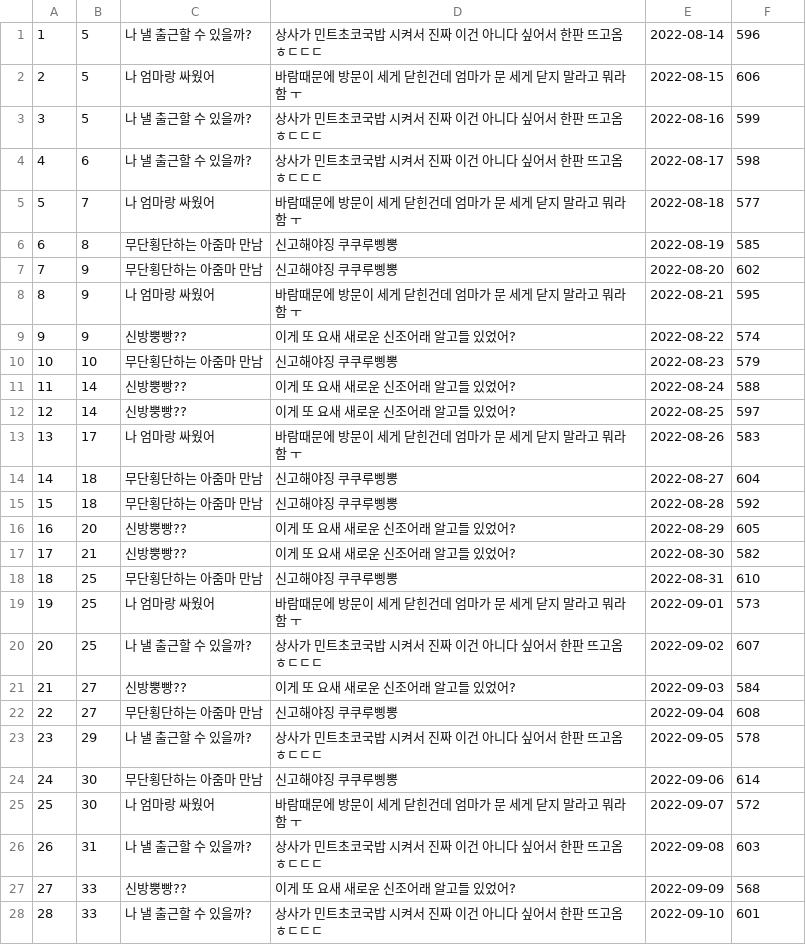
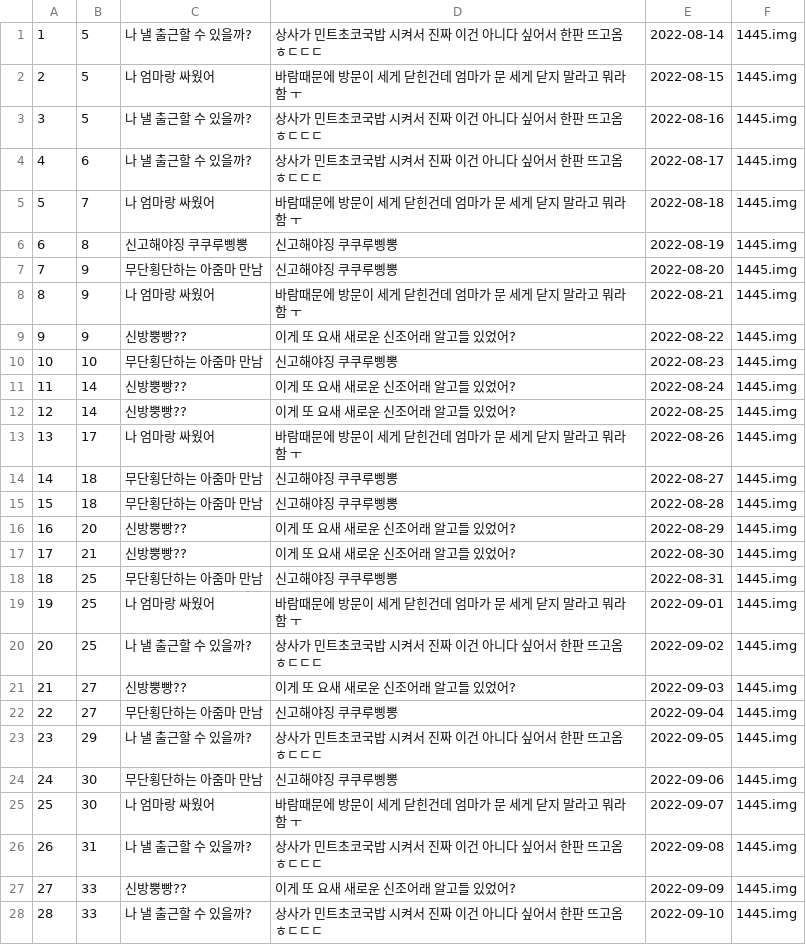
Before and after one commit to Gang-of-Three-GOT/apple2intel1-got, a CSV file: app/doc/feed.csv, drawn as a sheet; only a part is shown; the diff covers the shown part only.

```diff
--- a/app/doc/feed.csv
+++ b/app/doc/feed.csv
@@ -1,28 +1,28 @@
-1,5,나 낼 출근할 수 있을까?,상사가 민트초코국밥 시켜서 진짜 이건 아니다 싶어서 한판 뜨고옴 ㅎㄷㄷㄷ,2022-08-14,596
-2,5,나 엄마랑 싸웠어,바람때문에 방문이 세게 닫힌건데 엄마가 문 세게 닫지 말라고 뭐라 함 ㅜ ,2022-08-15,606
-3,5,나 낼 출근할 수 있을까?,상사가 민트초코국밥 시켜서 진짜 이건 아니다 싶어서 한판 뜨고옴 ㅎㄷㄷㄷ,2022-08-16,599
-4,6,나 낼 출근할 수 있을까?,상사가 민트초코국밥 시켜서 진짜 이건 아니다 싶어서 한판 뜨고옴 ㅎㄷㄷㄷ,2022-08-17,598
-5,7,나 엄마랑 싸웠어,바람때문에 방문이 세게 닫힌건데 엄마가 문 세게 닫지 말라고 뭐라 함 ㅜ ,2022-08-18,577
-6,8,무단횡단하는 아줌마 만남,신고해야징 쿠쿠루삥뽕,2022-08-19,585
-7,9,무단횡단하는 아줌마 만남,신고해야징 쿠쿠루삥뽕,2022-08-20,602
-8,9,나 엄마랑 싸웠어,바람때문에 방문이 세게 닫힌건데 엄마가 문 세게 닫지 말라고 뭐라 함 ㅜ ,2022-08-21,595
-9,9,신방뿡빵??,이게 또 요새 새로운 신조어래 알고들 있었어?,2022-08-22,574
-10,10,무단횡단하는 아줌마 만남,신고해야징 쿠쿠루삥뽕,2022-08-23,579
-11,14,신방뿡빵??,이게 또 요새 새로운 신조어래 알고들 있었어?,2022-08-24,588
-12,14,신방뿡빵??,이게 또 요새 새로운 신조어래 알고들 있었어?,2022-08-25,597
-13,17,나 엄마랑 싸웠어,바람때문에 방문이 세게 닫힌건데 엄마가 문 세게 닫지 말라고 뭐라 함 ㅜ ,2022-08-26,583
-14,18,무단횡단하는 아줌마 만남,신고해야징 쿠쿠루삥뽕,2022-08-27,604
-15,18,무단횡단하는 아줌마 만남,신고해야징 쿠쿠루삥뽕,2022-08-28,592
-16,20,신방뿡빵??,이게 또 요새 새로운 신조어래 알고들 있었어?,2022-08-29,605
-17,21,신방뿡빵??,이게 또 요새 새로운 신조어래 알고들 있었어?,2022-08-30,582
-18,25,무단횡단하는 아줌마 만남,신고해야징 쿠쿠루삥뽕,2022-08-31,610
-19,25,나 엄마랑 싸웠어,바람때문에 방문이 세게 닫힌건데 엄마가 문 세게 닫지 말라고 뭐라 함 ㅜ ,2022-09-01,573
-20,25,나 낼 출근할 수 있을까?,상사가 민트초코국밥 시켜서 진짜 이건 아니다 싶어서 한판 뜨고옴 ㅎㄷㄷㄷ,2022-09-02,607
-21,27,신방뿡빵??,이게 또 요새 새로운 신조어래 알고들 있었어?,2022-09-03,584
-22,27,무단횡단하는 아줌마 만남,신고해야징 쿠쿠루삥뽕,2022-09-04,608
-23,29,나 낼 출근할 수 있을까?,상사가 민트초코국밥 시켜서 진짜 이건 아니다 싶어서 한판 뜨고옴 ㅎㄷㄷㄷ,2022-09-05,578
-24,30,무단횡단하는 아줌마 만남,신고해야징 쿠쿠루삥뽕,2022-09-06,614
-25,30,나 엄마랑 싸웠어,바람때문에 방문이 세게 닫힌건데 엄마가 문 세게 닫지 말라고 뭐라 함 ㅜ ,2022-09-07,572
-26,31,나 낼 출근할 수 있을까?,상사가 민트초코국밥 시켜서 진짜 이건 아니다 싶어서 한판 뜨고옴 ㅎㄷㄷㄷ,2022-09-08,603
-27,33,신방뿡빵??,이게 또 요새 새로운 신조어래 알고들 있었어?,2022-09-09,568
-28,33,나 낼 출근할 수 있을까?,상사가 민트초코국밥 시켜서 진짜 이건 아니다 싶어서 한판 뜨고옴 ㅎㄷㄷㄷ,2022-09-10,601
+1,5,나 낼 출근할 수 있을까?,상사가 민트초코국밥 시켜서 진짜 이건 아니다 싶어서 한판 뜨고옴 ㅎㄷㄷㄷ,2022-08-14,1445.img
+2,5,나 엄마랑 싸웠어,바람때문에 방문이 세게 닫힌건데 엄마가 문 세게 닫지 말라고 뭐라 함 ㅜ ,2022-08-15,1445.img
+3,5,나 낼 출근할 수 있을까?,상사가 민트초코국밥 시켜서 진짜 이건 아니다 싶어서 한판 뜨고옴 ㅎㄷㄷㄷ,2022-08-16,1445.img
+4,6,나 낼 출근할 수 있을까?,상사가 민트초코국밥 시켜서 진짜 이건 아니다 싶어서 한판 뜨고옴 ㅎㄷㄷㄷ,2022-08-17,1445.img
+5,7,나 엄마랑 싸웠어,바람때문에 방문이 세게 닫힌건데 엄마가 문 세게 닫지 말라고 뭐라 함 ㅜ ,2022-08-18,1445.img
+6,8,신고해야징 쿠쿠루삥뽕,신고해야징 쿠쿠루삥뽕,2022-08-19,1445.img
+7,9,무단횡단하는 아줌마 만남,신고해야징 쿠쿠루삥뽕,2022-08-20,1445.img
+8,9,나 엄마랑 싸웠어,바람때문에 방문이 세게 닫힌건데 엄마가 문 세게 닫지 말라고 뭐라 함 ㅜ ,2022-08-21,1445.img
+9,9,신방뿡빵??,이게 또 요새 새로운 신조어래 알고들 있었어?,2022-08-22,1445.img
+10,10,무단횡단하는 아줌마 만남,신고해야징 쿠쿠루삥뽕,2022-08-23,1445.img
+11,14,신방뿡빵??,이게 또 요새 새로운 신조어래 알고들 있었어?,2022-08-24,1445.img
+12,14,신방뿡빵??,이게 또 요새 새로운 신조어래 알고들 있었어?,2022-08-25,1445.img
+13,17,나 엄마랑 싸웠어,바람때문에 방문이 세게 닫힌건데 엄마가 문 세게 닫지 말라고 뭐라 함 ㅜ ,2022-08-26,1445.img
+14,18,무단횡단하는 아줌마 만남,신고해야징 쿠쿠루삥뽕,2022-08-27,1445.img
+15,18,무단횡단하는 아줌마 만남,신고해야징 쿠쿠루삥뽕,2022-08-28,1445.img
+16,20,신방뿡빵??,이게 또 요새 새로운 신조어래 알고들 있었어?,2022-08-29,1445.img
+17,21,신방뿡빵??,이게 또 요새 새로운 신조어래 알고들 있었어?,2022-08-30,1445.img
+18,25,무단횡단하는 아줌마 만남,신고해야징 쿠쿠루삥뽕,2022-08-31,1445.img
+19,25,나 엄마랑 싸웠어,바람때문에 방문이 세게 닫힌건데 엄마가 문 세게 닫지 말라고 뭐라 함 ㅜ ,2022-09-01,1445.img
+20,25,나 낼 출근할 수 있을까?,상사가 민트초코국밥 시켜서 진짜 이건 아니다 싶어서 한판 뜨고옴 ㅎㄷㄷㄷ,2022-09-02,1445.img
+21,27,신방뿡빵??,이게 또 요새 새로운 신조어래 알고들 있었어?,2022-09-03,1445.img
+22,27,무단횡단하는 아줌마 만남,신고해야징 쿠쿠루삥뽕,2022-09-04,1445.img
+23,29,나 낼 출근할 수 있을까?,상사가 민트초코국밥 시켜서 진짜 이건 아니다 싶어서 한판 뜨고옴 ㅎㄷㄷㄷ,2022-09-05,1445.img
+24,30,무단횡단하는 아줌마 만남,신고해야징 쿠쿠루삥뽕,2022-09-06,1445.img
+25,30,나 엄마랑 싸웠어,바람때문에 방문이 세게 닫힌건데 엄마가 문 세게 닫지 말라고 뭐라 함 ㅜ ,2022-09-07,1445.img
+26,31,나 낼 출근할 수 있을까?,상사가 민트초코국밥 시켜서 진짜 이건 아니다 싶어서 한판 뜨고옴 ㅎㄷㄷㄷ,2022-09-08,1445.img
+27,33,신방뿡빵??,이게 또 요새 새로운 신조어래 알고들 있었어?,2022-09-09,1445.img
+28,33,나 낼 출근할 수 있을까?,상사가 민트초코국밥 시켜서 진짜 이건 아니다 싶어서 한판 뜨고옴 ㅎㄷㄷㄷ,2022-09-10,1445.img
```
Also changed, not shown: 22 edited cells elsewhere in this file, 48 other files.
